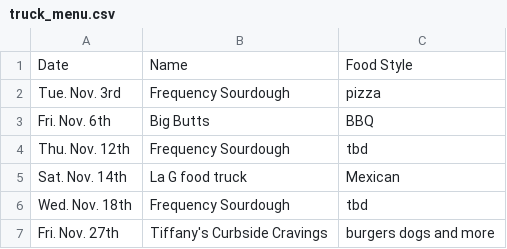
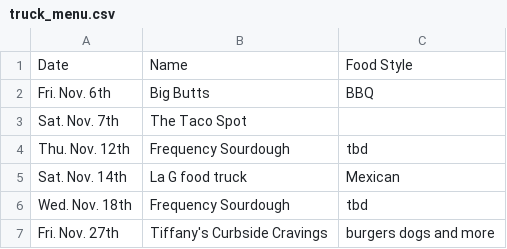
Before and after one commit to AllPilsnersRLagers/hugo_mvph, a CSV file: assets/beer_menus/truck_menu.csv, drawn as a sheet; removed rows and columns are numbered as before the commit, all else as after; the diff names each change by its address in the sheet, - before the commit and + after, or states it on an @@ line.

```diff
--- a/assets/beer_menus/truck_menu.csv
+++ b/assets/beer_menus/truck_menu.csv
-row 2: Tue. Nov. 3rd | Frequency Sourdough | pizza
+row 3: Sat. Nov. 7th | The Taco Spot
```
